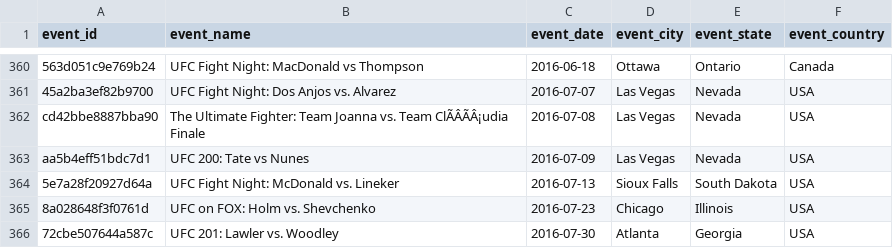
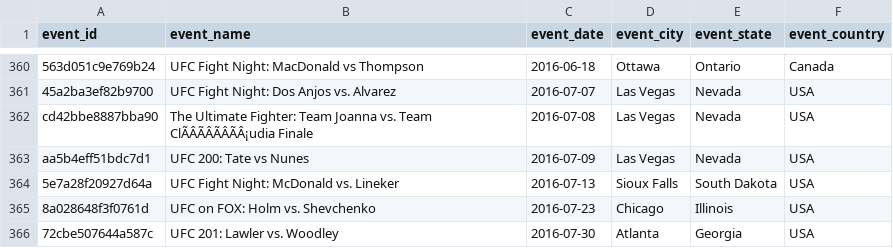
Before and after one commit to peterpannam/mma-elo, a CSV file: pipeline/data/event_data.csv, drawn as a sheet; only a part is shown, gaps mark what is left out; the diff names each change by its address in the sheet, - before the commit and + after, or states it on an @@ line.

```diff
--- a/pipeline/data/event_data.csv
+++ b/pipeline/data/event_data.csv
-B362 (event_name): …vs. Team ClÃÂÃÂ¡udia Finale
+B362 (event_name): …vs. Team ClÃÂÃÂÃÂÃÂ¡udia Finale
```
Also changed, not shown: 7 other files.
